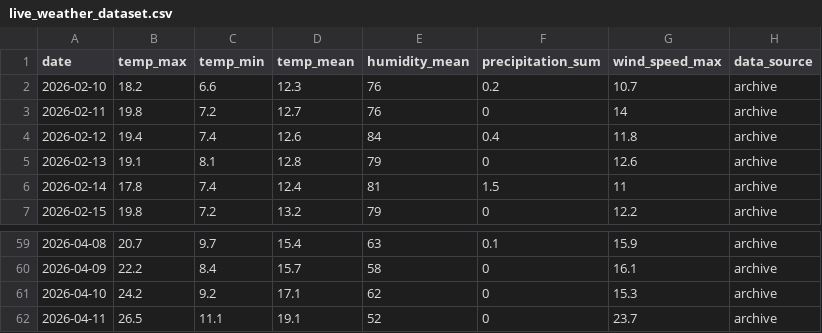
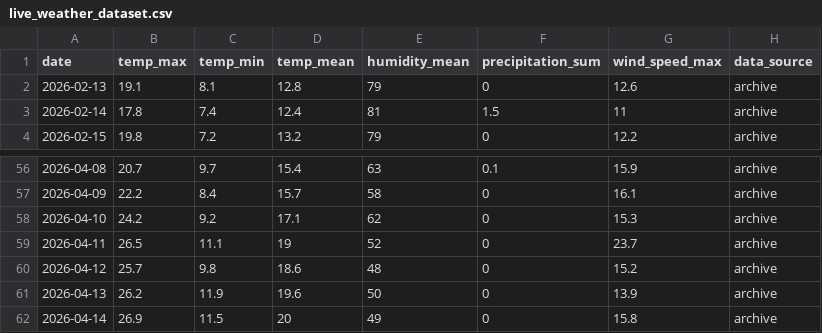
Before and after one commit to archana-giri2061/Fire_Risk_Monitoring_System, a CSV file: Backend/ml/data/live_weather_dataset.csv, drawn as a sheet; only a part is shown, gaps mark what is left out.

```diff
--- a/Backend/ml/data/live_weather_dataset.csv
+++ b/Backend/ml/data/live_weather_dataset.csv
@@ -1,5 +1,2 @@
 date,temp_max,temp_min,temp_mean,humidity_mean,precipitation_sum,wind_speed_max,data_source
-2026-02-10,18.2,6.6,12.3,76,0.2,10.7,archive
-2026-02-11,19.8,7.2,12.7,76,0,14,archive
-2026-02-12,19.4,7.4,12.6,84,0.4,11.8,archive
 2026-02-13,19.1,8.1,12.8,79,0,12.6,archive
@@ -61,2 +58,5 @@ date,temp_max,temp_min,temp_mean,humidity_mean,precipitation_sum,wind_speed_max,
 2026-04-10,24.2,9.2,17.1,62,0,15.3,archive
-2026-04-11,26.5,11.1,19.1,52,0,23.7,archive
+2026-04-11,26.5,11.1,19,52,0,23.7,archive
+2026-04-12,25.7,9.8,18.6,48,0,15.2,archive
+2026-04-13,26.2,11.9,19.6,50,0,13.9,archive
+2026-04-14,26.9,11.5,20,49,0,15.8,archive
```
Also changed, not shown: Backend/ml/outputs/forecast_predictions.csv, 27 other files.
